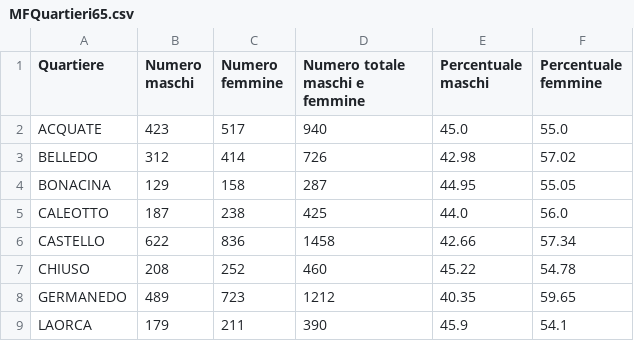
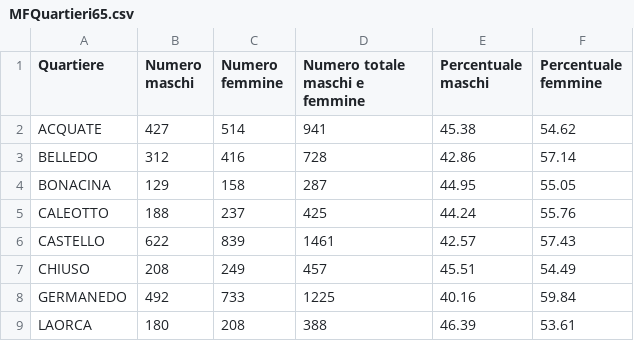
Before and after one commit to StatixHub/Statistiche, a CSV file: Destinazione/CSV/MFQuartieri65.csv, drawn as a sheet; only a part is shown; the diff covers the shown part only.

```diff
--- a/Destinazione/CSV/MFQuartieri65.csv
+++ b/Destinazione/CSV/MFQuartieri65.csv
@@ -1,9 +1,9 @@
 Quartiere,Numero maschi,Numero femmine,Numero totale maschi e femmine,Percentuale maschi,Percentuale femmine
-ACQUATE,423,517,940,45.0,55.0
-BELLEDO,312,414,726,42.98,57.02
+ACQUATE,427,514,941,45.38,54.62
+BELLEDO,312,416,728,42.86,57.14
 BONACINA,129,158,287,44.95,55.05
-CALEOTTO,187,238,425,44.0,56.0
-CASTELLO,622,836,1458,42.66,57.34
-CHIUSO,208,252,460,45.22,54.78
-GERMANEDO,489,723,1212,40.35,59.65
-LAORCA,179,211,390,45.9,54.1
+CALEOTTO,188,237,425,44.24,55.76
+CASTELLO,622,839,1461,42.57,57.43
+CHIUSO,208,249,457,45.51,54.49
+GERMANEDO,492,733,1225,40.16,59.84
+LAORCA,180,208,388,46.39,53.61
```
Also changed, not shown: 29 edited cells elsewhere in this file, Destinazione/CSV/DistrFasce.csv, Destinazione/CSV/FQuartieri.csv, 39 other files.
